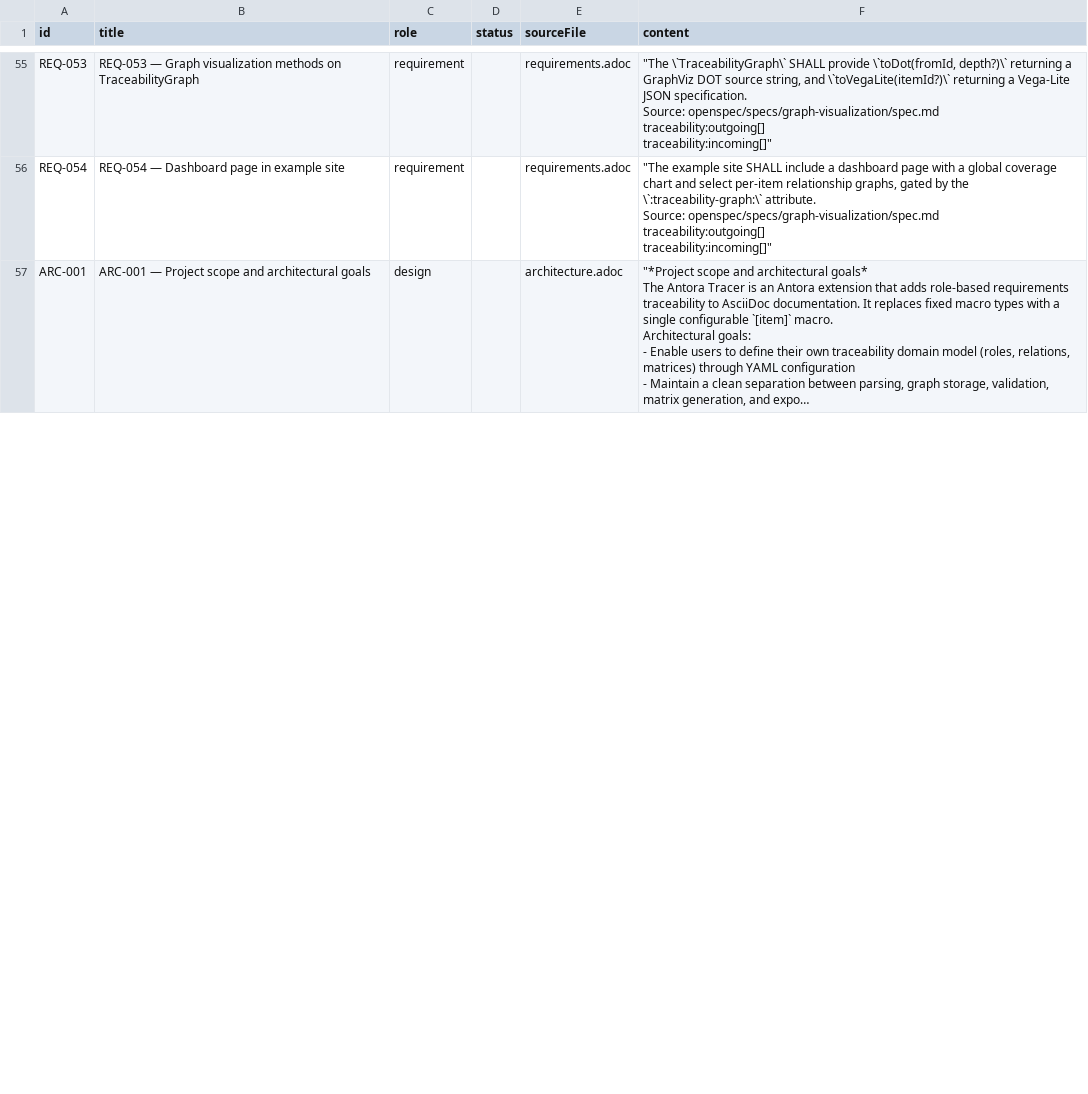
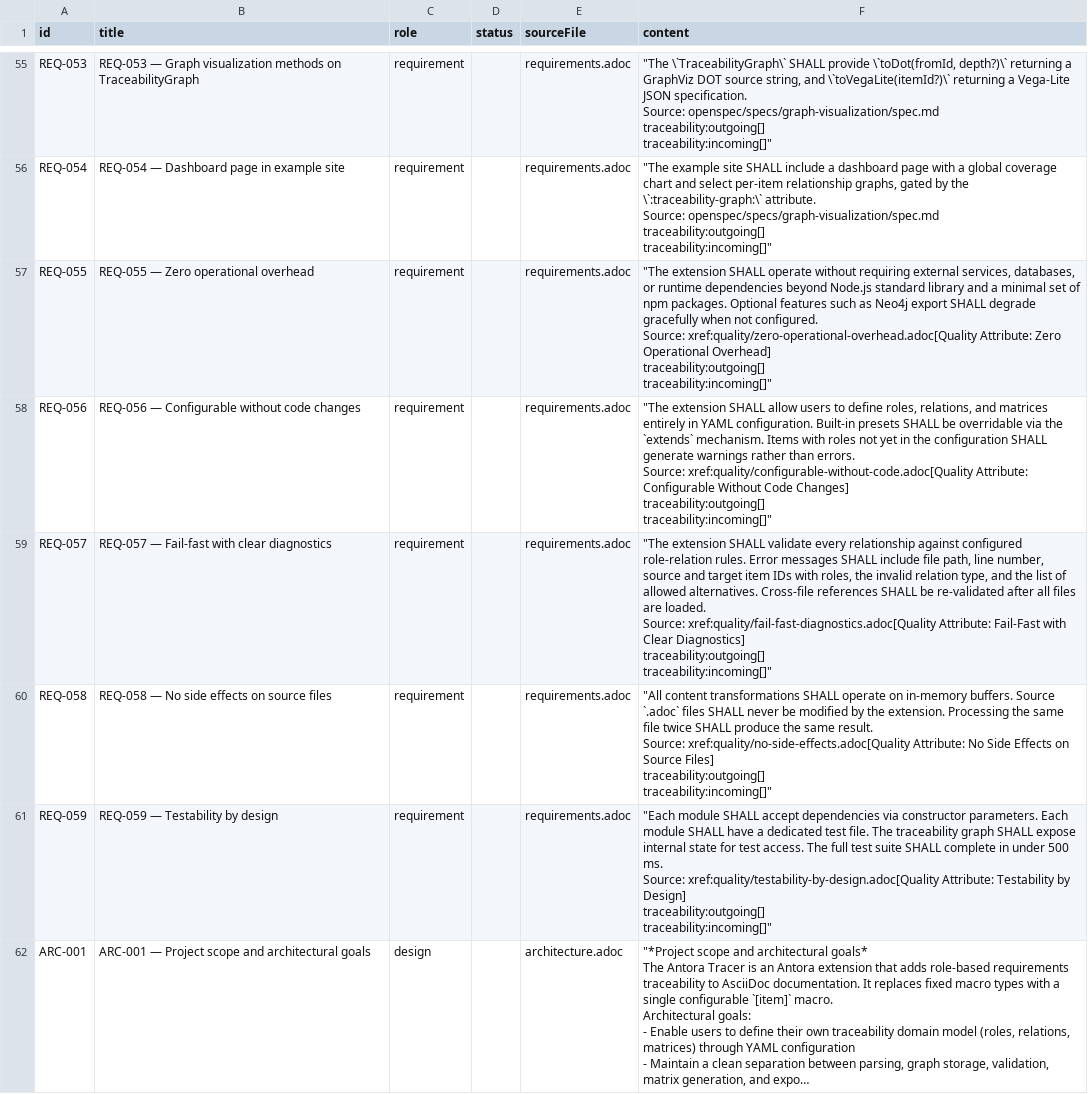
Before and after one commit to rattermeyer/antora-tracer, a CSV file: examples/modules/ROOT/attachments/traceability/nodes.csv, drawn as a sheet; only a part is shown, gaps mark what is left out; long unchanged cells end in …; ↵ is a line break in a cell; the diff covers the shown part only; the diff names each change by its address in the sheet, - before the commit and + after, or states it on an @@ line.

Commit message:
docs: add quality attribute requirements and link from solution strategy
- REQ-055 through REQ-059: quality attribute requirements
- ARC-005 through ARC-009: addresses links to quality REQs
- Each quality attribute now traceable in matrices and graphs

```diff
--- a/examples/modules/ROOT/attachments/traceability/nodes.csv
+++ b/examples/modules/ROOT/attachments/traceability/nodes.csv
+row 57: REQ-055 | REQ-055 — Zero operational overhead | requirement |  | requirements.adoc | "The extension SHALL operate without requiring external services, databases, or runtime dependencies beyond Node.js standard library and a minimal set of npm packages. Optional features such as Neo4j export SHALL degrade gracefully when not configured. ↵ Source: xref:quality/zero-operational-overhead.adoc[Quality Attribute: Zero Operational Overhead] ↵ traceability:outgoing[] ↵ traceability:incoming[]"
+row 58: REQ-056 | REQ-056 — Configurable without code changes | requirement |  | requirements.adoc | "The extension SHALL allow users to define roles, relations, and matrices entirely in YAML configuration. Built-in presets SHALL be overridable via the `extends` mechanism. Items with roles not yet in the configuration SHALL generate warnings rather than errors. ↵ Source: xref:quality/configurable-without-code.adoc[Quality Attribute: Configurable Without Code Changes] ↵ traceability:outgoing[] ↵ traceability:incoming[]"
+row 59: REQ-057 | REQ-057 — Fail-fast with clear diagnostics | requirement |  | requirements.adoc | "The extension SHALL validate every relationship against configured role-relation rules. Error messages SHALL include file path, line number, source and target item IDs with roles, the invalid relation type, and the list of allowed alternatives. Cross-file references SHALL be re-validated after all files are loaded. ↵ Source: xref:quality/fail-fast-diagnostics.adoc[Quality Attribute: Fail-Fast with Clear Diagnostics] ↵ traceability:outgoing[] ↵ traceability:incoming[]"
+row 60: REQ-058 | REQ-058 — No side effects on source files | requirement |  | requirements.adoc | "All content transformations SHALL operate on in-memory buffers. Source `.adoc` files SHALL never be modified by the extension. Processing the same file twice SHALL produce the same result. ↵ Source: xref:quality/no-side-effects.adoc[Quality Attribute: No Side Effects on Source Files] ↵ traceability:outgoing[] ↵ traceability:incoming[]"
+row 61: REQ-059 | REQ-059 — Testability by design | requirement |  | requirements.adoc | "Each module SHALL accept dependencies via constructor parameters. Each module SHALL have a dedicated test file. The traceability graph SHALL expose internal state for test access. The full test suite SHALL complete in under 500 ms. ↵ Source: xref:quality/testability-by-design.adoc[Quality Attribute: Testability by Design] ↵ traceability:outgoing[] ↵ traceability:incoming[]"
```
Also changed, not shown: 5 edited cells elsewhere in this file, examples/modules/ROOT/attachments/traceability/matrix-requirements-design.csv, examples/modules/ROOT/attachments/traceability/matrix-requirements-tests.csv, 5 other files.
